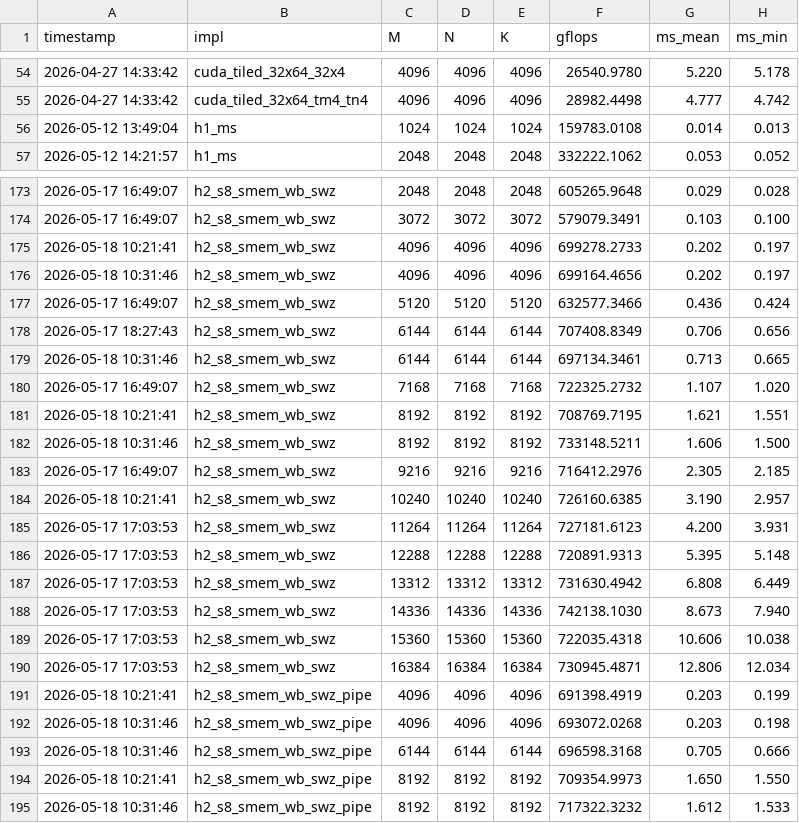
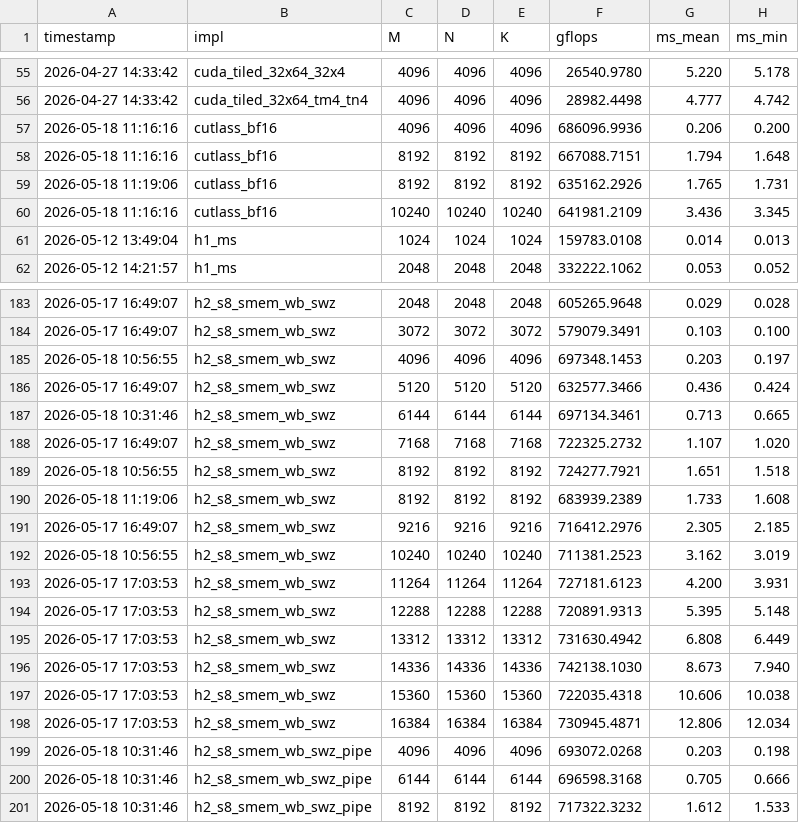
Before and after one commit to tongzhou80/mymatmul, a CSV file: benchmarks/results_gpu.csv, drawn as a sheet; only a part is shown, gaps mark what is left out; the diff covers the shown part only.

```diff
--- a/benchmarks/results_gpu.csv
+++ b/benchmarks/results_gpu.csv
@@ -55,2 +56,6 @@ timestamp,impl,M,N,K,gflops,ms_mean,ms_min
 2026-04-27 14:33:42,cuda_tiled_32x64_tm4_tn4,4096,4096,4096,28982.4498,4.777,4.742
+2026-05-18 11:16:16,cutlass_bf16,4096,4096,4096,686096.9936,0.206,0.200
+2026-05-18 11:16:16,cutlass_bf16,8192,8192,8192,667088.7151,1.794,1.648
+2026-05-18 11:19:06,cutlass_bf16,8192,8192,8192,635162.2926,1.765,1.731
+2026-05-18 11:16:16,cutlass_bf16,10240,10240,10240,641981.2109,3.436,3.345
 2026-05-12 13:49:04,h1_ms,1024,1024,1024,159783.0108,0.014,0.013
@@ -174,12 +184,10 @@ timestamp,impl,M,N,K,gflops,ms_mean,ms_min
 2026-05-17 16:49:07,h2_s8_smem_wb_swz,3072,3072,3072,579079.3491,0.103,0.100
-2026-05-18 10:21:41,h2_s8_smem_wb_swz,4096,4096,4096,699278.2733,0.202,0.197
-2026-05-18 10:31:46,h2_s8_smem_wb_swz,4096,4096,4096,699164.4656,0.202,0.197
+2026-05-18 10:56:55,h2_s8_smem_wb_swz,4096,4096,4096,697348.1453,0.203,0.197
 2026-05-17 16:49:07,h2_s8_smem_wb_swz,5120,5120,5120,632577.3466,0.436,0.424
-2026-05-17 18:27:43,h2_s8_smem_wb_swz,6144,6144,6144,707408.8349,0.706,0.656
 2026-05-18 10:31:46,h2_s8_smem_wb_swz,6144,6144,6144,697134.3461,0.713,0.665
 2026-05-17 16:49:07,h2_s8_smem_wb_swz,7168,7168,7168,722325.2732,1.107,1.020
-2026-05-18 10:21:41,h2_s8_smem_wb_swz,8192,8192,8192,708769.7195,1.621,1.551
-2026-05-18 10:31:46,h2_s8_smem_wb_swz,8192,8192,8192,733148.5211,1.606,1.500
+2026-05-18 10:56:55,h2_s8_smem_wb_swz,8192,8192,8192,724277.7921,1.651,1.518
+2026-05-18 11:19:06,h2_s8_smem_wb_swz,8192,8192,8192,683939.2389,1.733,1.608
 2026-05-17 16:49:07,h2_s8_smem_wb_swz,9216,9216,9216,716412.2976,2.305,2.185
-2026-05-18 10:21:41,h2_s8_smem_wb_swz,10240,10240,10240,726160.6385,3.190,2.957
+2026-05-18 10:56:55,h2_s8_smem_wb_swz,10240,10240,10240,711381.2523,3.162,3.019
 2026-05-17 17:03:53,h2_s8_smem_wb_swz,11264,11264,11264,727181.6123,4.200,3.931
@@ -190,6 +198,4 @@ timestamp,impl,M,N,K,gflops,ms_mean,ms_min
 2026-05-17 17:03:53,h2_s8_smem_wb_swz,16384,16384,16384,730945.4871,12.806,12.034
-2026-05-18 10:21:41,h2_s8_smem_wb_swz_pipe,4096,4096,4096,691398.4919,0.203,0.199
 2026-05-18 10:31:46,h2_s8_smem_wb_swz_pipe,4096,4096,4096,693072.0268,0.203,0.198
 2026-05-18 10:31:46,h2_s8_smem_wb_swz_pipe,6144,6144,6144,696598.3168,0.705,0.666
-2026-05-18 10:21:41,h2_s8_smem_wb_swz_pipe,8192,8192,8192,709354.9973,1.650,1.550
 2026-05-18 10:31:46,h2_s8_smem_wb_swz_pipe,8192,8192,8192,717322.3232,1.612,1.533
```
Also changed, not shown: 6 added rows and 24 edited cells elsewhere in this file, 4 other files.
